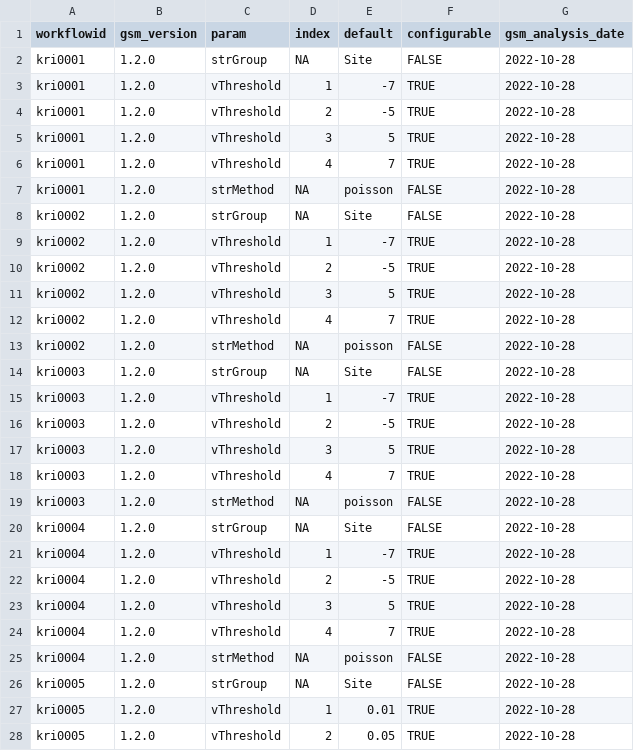
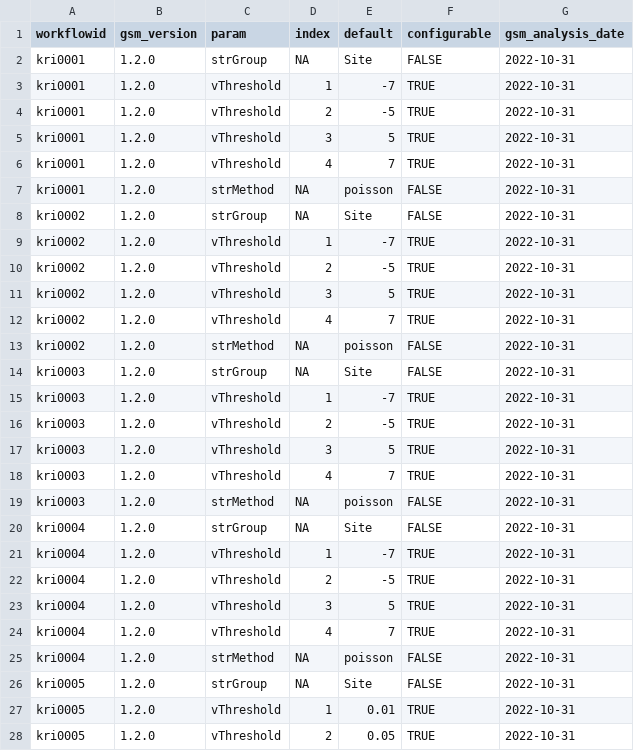
Before and after one commit to Gilead-BioStats/gsm, a CSV file: inst/testpath/meta_param.csv, drawn as a sheet; only a part is shown; the diff covers the shown part only.

```diff
--- a/inst/testpath/meta_param.csv
+++ b/inst/testpath/meta_param.csv
@@ -1,28 +1,28 @@
 "workflowid","gsm_version","param","index","default","configurable","gsm_analysis_date"
-"kri0001","1.2.0","strGroup",NA,"Site",FALSE,2022-10-28
-"kri0001","1.2.0","vThreshold",1,"-7",TRUE,2022-10-28
-"kri0001","1.2.0","vThreshold",2,"-5",TRUE,2022-10-28
-"kri0001","1.2.0","vThreshold",3,"5",TRUE,2022-10-28
-"kri0001","1.2.0","vThreshold",4,"7",TRUE,2022-10-28
-"kri0001","1.2.0","strMethod",NA,"poisson",FALSE,2022-10-28
-"kri0002","1.2.0","strGroup",NA,"Site",FALSE,2022-10-28
-"kri0002","1.2.0","vThreshold",1,"-7",TRUE,2022-10-28
-"kri0002","1.2.0","vThreshold",2,"-5",TRUE,2022-10-28
-"kri0002","1.2.0","vThreshold",3,"5",TRUE,2022-10-28
-"kri0002","1.2.0","vThreshold",4,"7",TRUE,2022-10-28
-"kri0002","1.2.0","strMethod",NA,"poisson",FALSE,2022-10-28
-"kri0003","1.2.0","strGroup",NA,"Site",FALSE,2022-10-28
-"kri0003","1.2.0","vThreshold",1,"-7",TRUE,2022-10-28
-"kri0003","1.2.0","vThreshold",2,"-5",TRUE,2022-10-28
-"kri0003","1.2.0","vThreshold",3,"5",TRUE,2022-10-28
-"kri0003","1.2.0","vThreshold",4,"7",TRUE,2022-10-28
-"kri0003","1.2.0","strMethod",NA,"poisson",FALSE,2022-10-28
-"kri0004","1.2.0","strGroup",NA,"Site",FALSE,2022-10-28
-"kri0004","1.2.0","vThreshold",1,"-7",TRUE,2022-10-28
-"kri0004","1.2.0","vThreshold",2,"-5",TRUE,2022-10-28
-"kri0004","1.2.0","vThreshold",3,"5",TRUE,2022-10-28
-"kri0004","1.2.0","vThreshold",4,"7",TRUE,2022-10-28
-"kri0004","1.2.0","strMethod",NA,"poisson",FALSE,2022-10-28
-"kri0005","1.2.0","strGroup",NA,"Site",FALSE,2022-10-28
-"kri0005","1.2.0","vThreshold",1,"0.01",TRUE,2022-10-28
-"kri0005","1.2.0","vThreshold",2,"0.05",TRUE,2022-10-28
+"kri0001","1.2.0","strGroup",NA,"Site",FALSE,2022-10-31
+"kri0001","1.2.0","vThreshold",1,"-7",TRUE,2022-10-31
+"kri0001","1.2.0","vThreshold",2,"-5",TRUE,2022-10-31
+"kri0001","1.2.0","vThreshold",3,"5",TRUE,2022-10-31
+"kri0001","1.2.0","vThreshold",4,"7",TRUE,2022-10-31
+"kri0001","1.2.0","strMethod",NA,"poisson",FALSE,2022-10-31
+"kri0002","1.2.0","strGroup",NA,"Site",FALSE,2022-10-31
+"kri0002","1.2.0","vThreshold",1,"-7",TRUE,2022-10-31
+"kri0002","1.2.0","vThreshold",2,"-5",TRUE,2022-10-31
+"kri0002","1.2.0","vThreshold",3,"5",TRUE,2022-10-31
+"kri0002","1.2.0","vThreshold",4,"7",TRUE,2022-10-31
+"kri0002","1.2.0","strMethod",NA,"poisson",FALSE,2022-10-31
+"kri0003","1.2.0","strGroup",NA,"Site",FALSE,2022-10-31
+"kri0003","1.2.0","vThreshold",1,"-7",TRUE,2022-10-31
+"kri0003","1.2.0","vThreshold",2,"-5",TRUE,2022-10-31
+"kri0003","1.2.0","vThreshold",3,"5",TRUE,2022-10-31
+"kri0003","1.2.0","vThreshold",4,"7",TRUE,2022-10-31
+"kri0003","1.2.0","strMethod",NA,"poisson",FALSE,2022-10-31
+"kri0004","1.2.0","strGroup",NA,"Site",FALSE,2022-10-31
+"kri0004","1.2.0","vThreshold",1,"-7",TRUE,2022-10-31
+"kri0004","1.2.0","vThreshold",2,"-5",TRUE,2022-10-31
+"kri0004","1.2.0","vThreshold",3,"5",TRUE,2022-10-31
+"kri0004","1.2.0","vThreshold",4,"7",TRUE,2022-10-31
+"kri0004","1.2.0","strMethod",NA,"poisson",FALSE,2022-10-31
+"kri0005","1.2.0","strGroup",NA,"Site",FALSE,2022-10-31
+"kri0005","1.2.0","vThreshold",1,"0.01",TRUE,2022-10-31
+"kri0005","1.2.0","vThreshold",2,"0.05",TRUE,2022-10-31
```
Also changed, not shown: 19 edited cells elsewhere in this file, inst/testpath/meta_workflow.csv, inst/testpath/results_bounds.csv, 33 other files.
